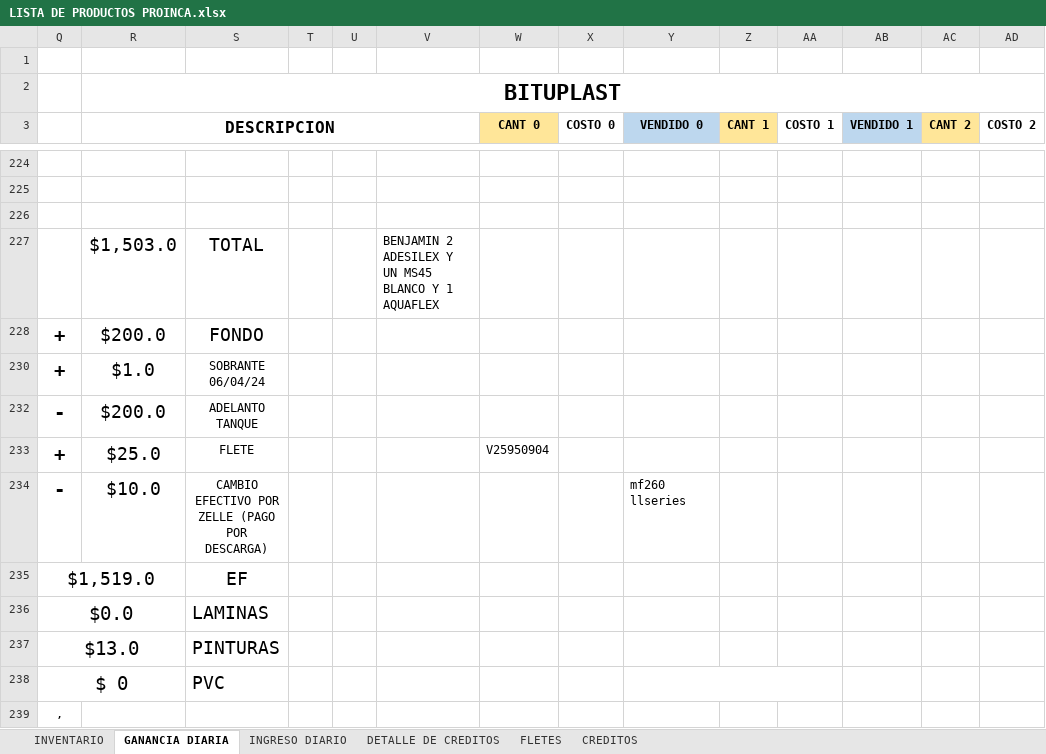
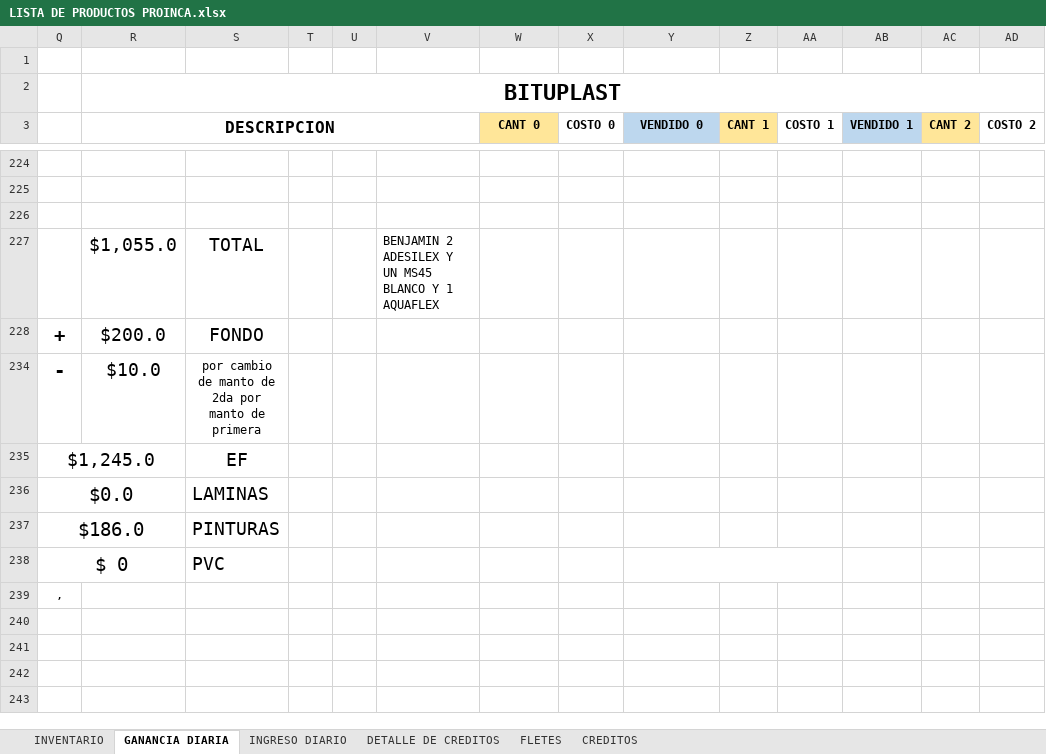
Before and after one commit to JPuente25/Proinca, an Excel workbook: LISTA DE PRODUCTOS PROINCA.xlsx, sheet GANANCIA DIARIA, drawn as a sheet; only a part is shown, gaps mark what is left out; values as stored, in another font and other column widths than the file's, no borders; rows hold the shown columns only; the diff names each change by its address in the sheet, - before the commit and + after, or states it on an @@ line.

```diff
--- a/LISTA DE PRODUCTOS PROINCA.xlsx (sheet GANANCIA DIARIA)
+++ b/LISTA DE PRODUCTOS PROINCA.xlsx (sheet GANANCIA DIARIA)
-R227 (DESCRIPCION): $1,503.0
+R227 (DESCRIPCION): $1,055.0
-row 230: + | $1.0 | SOBRANTE 06/04/24
-row 232: - | $200.0 | ADELANTO TANQUE
-row 233: + | $25.0 | FLETE |  |  |  | V25950904
-S234: CAMBIO EFECTIVO POR ZELLE (PAGO POR DESCARGA)
+S234: por cambio de manto de 2da por manto de primera
-Y234 (VENDIDO 0): mf260 llseries
+Y234 (VENDIDO 0): (empty)
-Q235: $1,519.0
+Q235: $1,245.0
-Q237: $13.0
+Q237: $186.0
```
Also changed, not shown: sheet FLETES, sheet INGRESO DIARIO, sheet CREDITOS, hidden cells.
